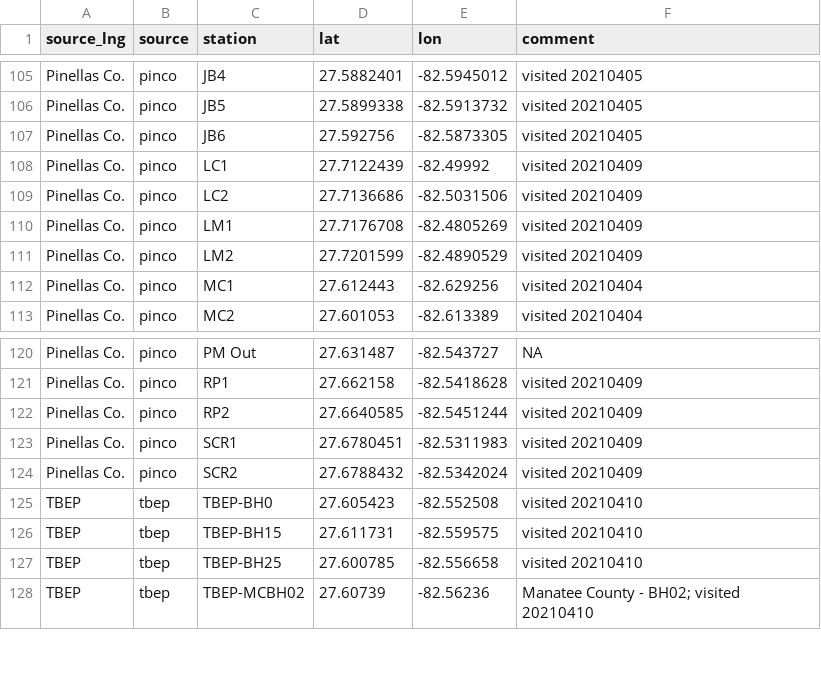
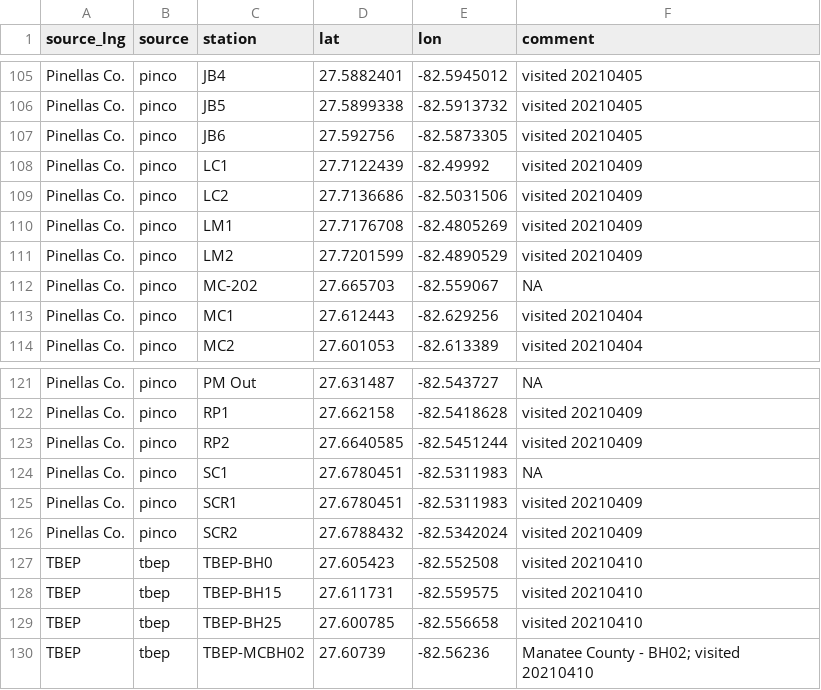
Before and after one commit to tbep-tech/piney-point, a CSV file: data/raw/wq_stations_all.csv, drawn as a sheet; only a part is shown, gaps mark what is left out; the diff names each change by its address in the sheet, - before the commit and + after, or states it on an @@ line.

Commit message:
fix pinco stations, add two to rsstatloc

```diff
--- a/data/raw/wq_stations_all.csv
+++ b/data/raw/wq_stations_all.csv
+row 112: Pinellas Co. | pinco | MC-202 | 27.665703 | -82.559067 | NA
+row 124: Pinellas Co. | pinco | SC1 | 27.6780451 | -82.5311983 | NA
```
Also changed, not shown: data/raw/pinco_stations.csv, 4 other files.
